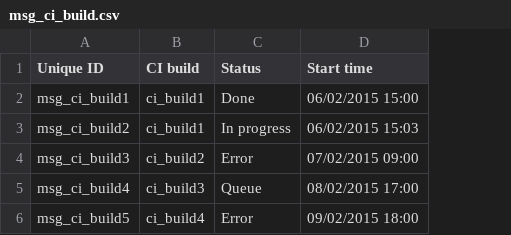
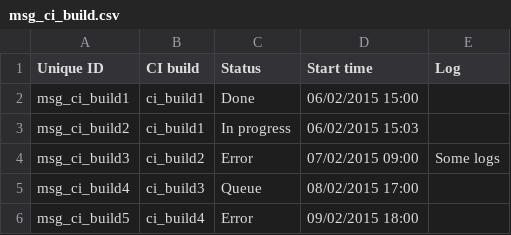
Before and after one commit to shoov/shoov, a CSV file: shoov/modules/custom/shoov_migrate/csv/entities/msg_ci_build.csv, drawn as a sheet; the diff names each change by its address in the sheet, - before the commit and + after, or states it on an @@ line.

Commit message:
Implement rollback function; Migrate log field;

```diff
--- a/shoov/modules/custom/shoov_migrate/csv/entities/msg_ci_build.csv
+++ b/shoov/modules/custom/shoov_migrate/csv/entities/msg_ci_build.csv
+column E (Log), row 4: Some logs
```
Also changed, not shown: 2 other files.
